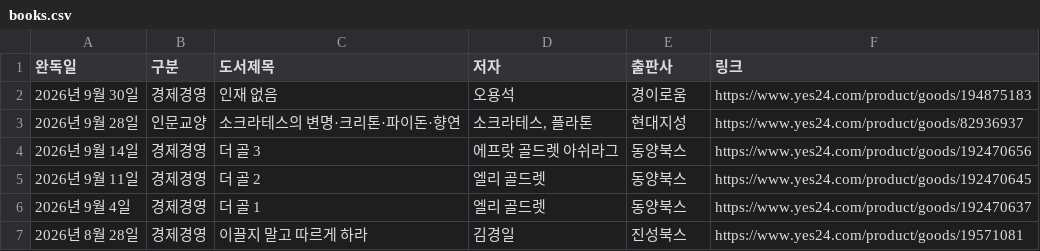
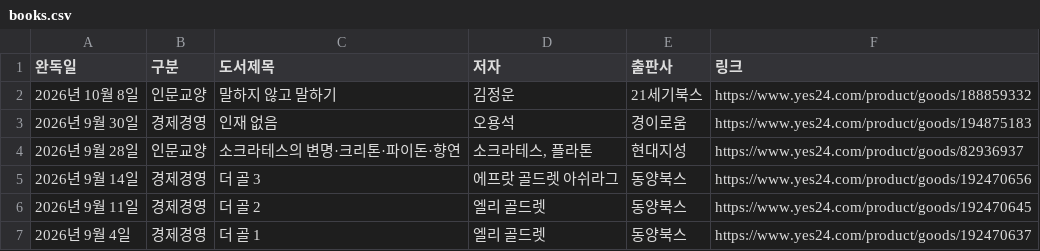
Before and after one commit to yjjeon1988/library, a CSV file: data/books.csv, drawn as a sheet; only a part is shown; the shorter side is filled out with more unchanged rows; the diff names each change by its address in the sheet, - before the commit and + after, or states it on an @@ line.

```diff
--- a/data/books.csv
+++ b/data/books.csv
+row 2: 2026년 10월 8일 | 인문교양 | 말하지 않고 말하기 | 김정운 | 21세기북스 | https://www.yes24.com/product/goods/188859332
```
Also changed, not shown: 4 other files.
